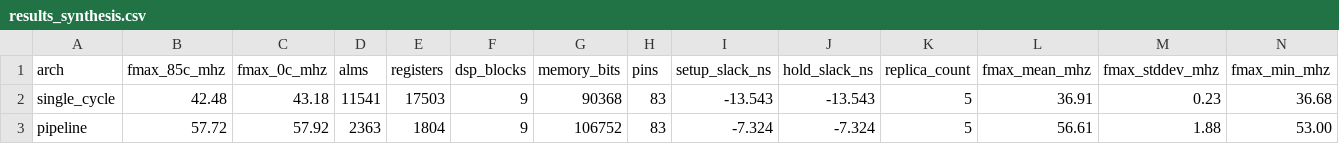
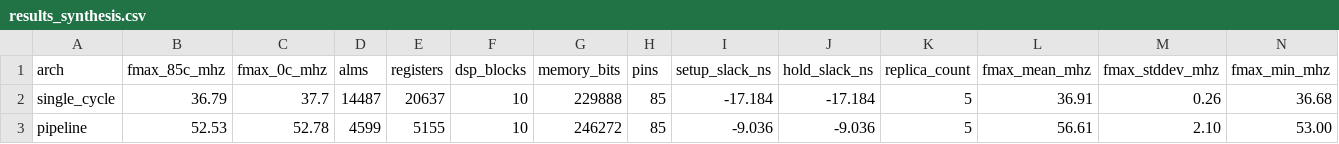
Before and after one commit to Juanes7222/riscv-rv32im-fpga, a CSV file: results/results_synthesis.csv, drawn as a sheet; only a part is shown; the diff names each change by its address in the sheet, - before the commit and + after, or states it on an @@ line.

```diff
--- a/results/results_synthesis.csv
+++ b/results/results_synthesis.csv
-B2 (fmax_85c_mhz): 42.48
+B2 (fmax_85c_mhz): 36.79
-C2 (fmax_0c_mhz): 43.18
+C2 (fmax_0c_mhz): 37.7
-D2 (alms): 11541
+D2 (alms): 14487
-E2 (registers): 17503
+E2 (registers): 20637
-F2:F3 (dsp_blocks): 9
+F2:F3 (dsp_blocks): 10
-G2 (memory_bits): 90368
+G2 (memory_bits): 229888
-H2:H3 (pins): 83
+H2:H3 (pins): 85
-I2 (setup_slack_ns): -13.543
+I2 (setup_slack_ns): -17.184
-J2 (hold_slack_ns): -13.543
+J2 (hold_slack_ns): -17.184
-M2 (fmax_stddev_mhz): 0.23
+M2 (fmax_stddev_mhz): 0.26
-B3 (fmax_85c_mhz): 57.72
+B3 (fmax_85c_mhz): 52.53
-C3 (fmax_0c_mhz): 57.92
+C3 (fmax_0c_mhz): 52.78
-D3 (alms): 2363
+D3 (alms): 4599
-E3 (registers): 1804
+E3 (registers): 5155
-G3 (memory_bits): 106752
+G3 (memory_bits): 246272
-I3 (setup_slack_ns): -7.324
+I3 (setup_slack_ns): -9.036
-J3 (hold_slack_ns): -7.324
+J3 (hold_slack_ns): -9.036
-M3 (fmax_stddev_mhz): 1.88
+M3 (fmax_stddev_mhz): 2.10
```
Also changed, not shown: results/results_verification.csv, 28 other files.
